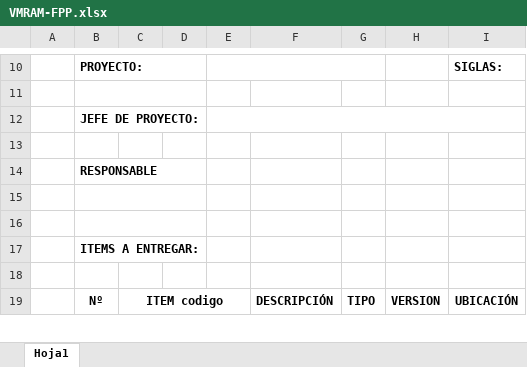
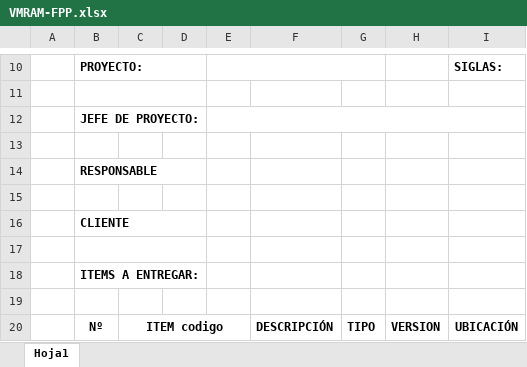
Before and after one commit to VanDerCroix/GRUPOVMRAM, an Excel workbook: RELEASE/Liberacion/VMRAM-FPP.xlsx, sheet Hoja1, drawn as a sheet; only a part is shown, gaps mark what is left out; values as stored, in another font and other column widths than the file's, no borders; charts and pictures not drawn; removed rows and columns are numbered as before the commit, all else as after; the diff names each change by its address in the sheet, - before the commit and + after, or states it on an @@ line.

Commit message:
Add files via upload

```diff
--- a/RELEASE/Liberacion/VMRAM-FPP.xlsx (sheet Hoja1)
+++ b/RELEASE/Liberacion/VMRAM-FPP.xlsx (sheet Hoja1)
-B15:D15 merged
+row 16:  | CLIENTE
```
